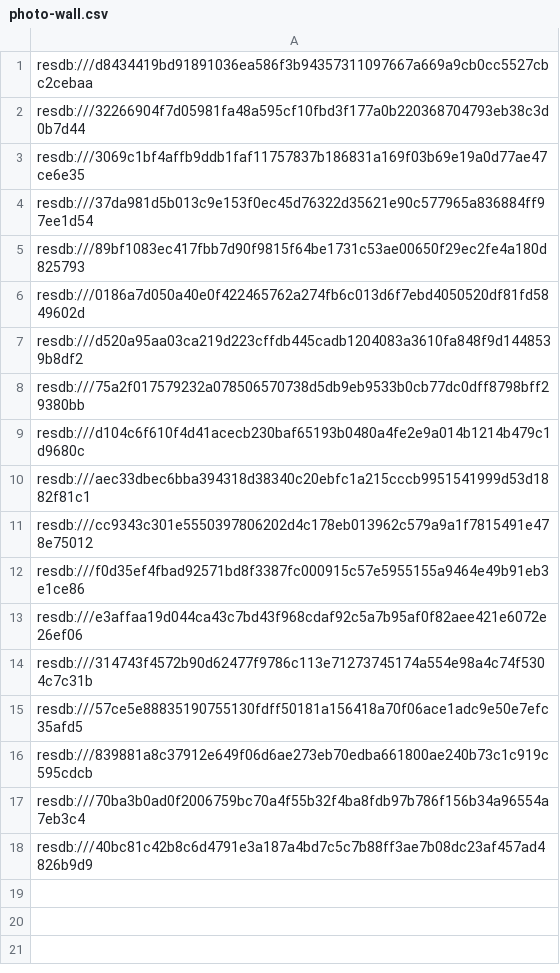
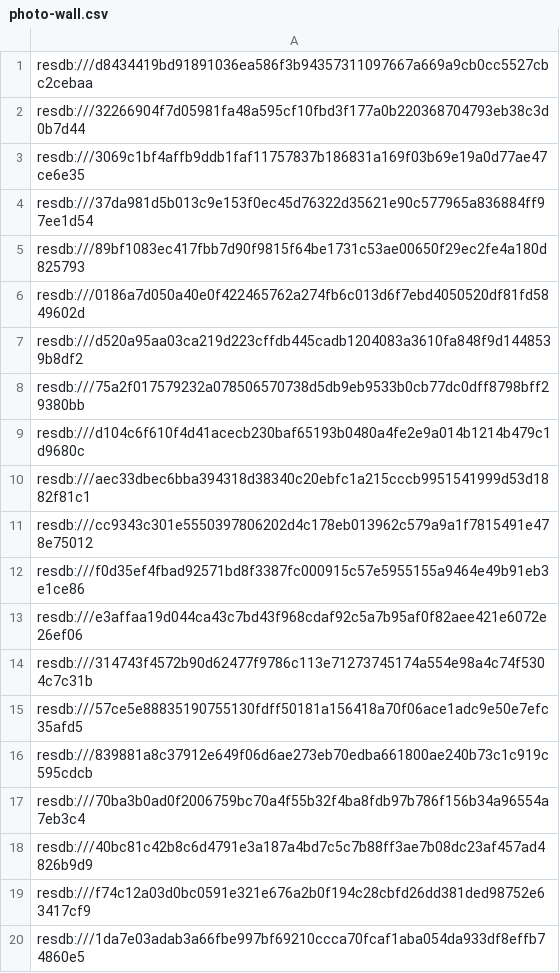
Before and after one commit to BigRedWolfy/res-data, a CSV file: photo-wall.csv, drawn as a sheet; the diff names each change by its address in the sheet, - before the commit and + after, or states it on an @@ line.

Commit message:
Update photo-wall.csv

```diff
--- a/photo-wall.csv
+++ b/photo-wall.csv
+row 19: resdb:///f74c12a03d0bc0591e321e676a2b0f194c28cbfd26dd381ded98752e63417cf9
+row 20: resdb:///1da7e03adab3a66fbe997bf69210ccca70fcaf1aba054da933df8effb74860e5
```
